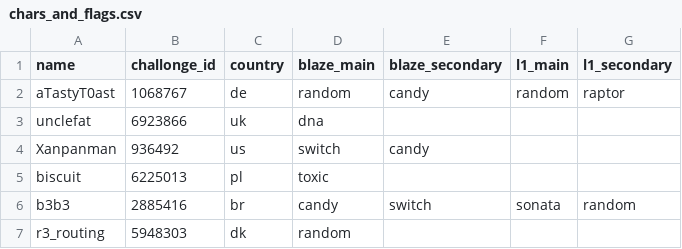
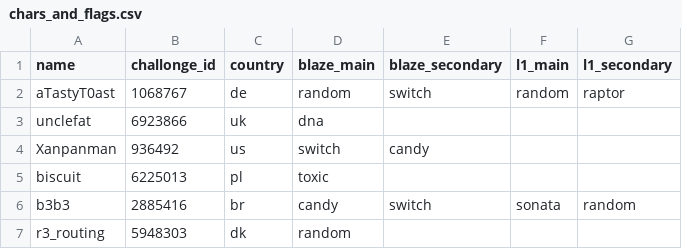
Before and after one commit to aTastyT0ast/llbpro, a CSV file: player-settings/chars_and_flags.csv, drawn as a sheet; only a part is shown.

```diff
--- a/player-settings/chars_and_flags.csv
+++ b/player-settings/chars_and_flags.csv
@@ -1,3 +1,3 @@
 name,challonge_id,country,blaze_main,blaze_secondary,l1_main,l1_secondary
-aTastyT0ast,1068767,de,random,candy,random,raptor
+aTastyT0ast,1068767,de,random,switch,random,raptor
 unclefat,6923866,uk,dna,,,
```
Also changed, not shown: challonge/challonge_tourneys.csv, 3 other files.
